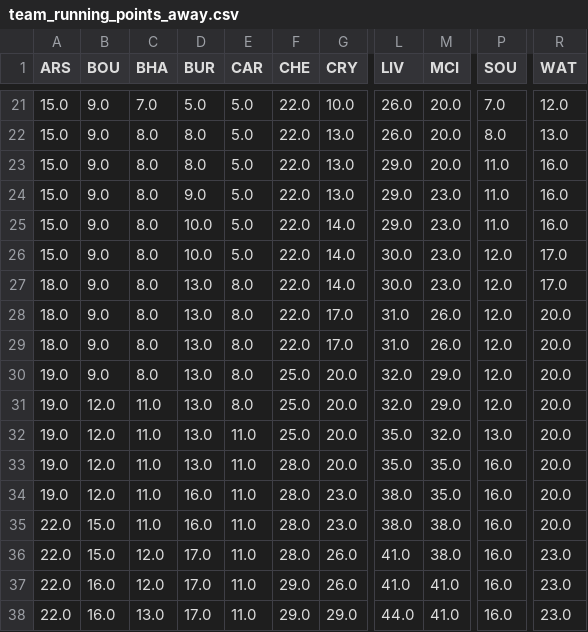
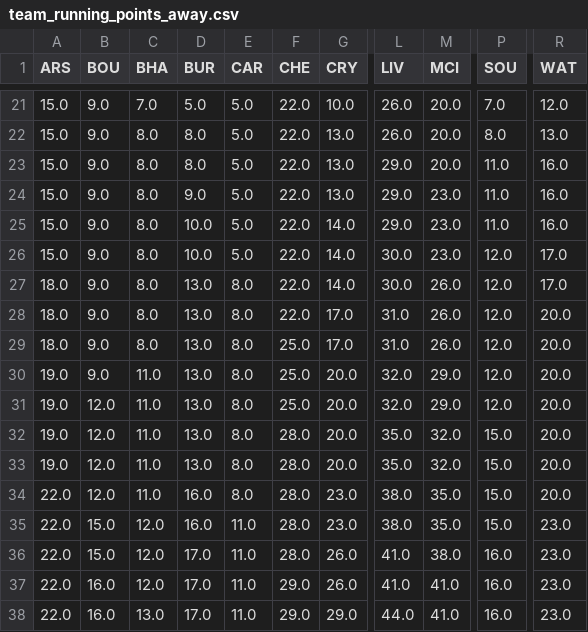
Before and after one commit to richardjdury/fpl, a CSV file: data/csv/team_running_points_away.csv, drawn as a sheet; only a part is shown, gaps mark what is left out; the diff names each change by its address in the sheet, - before the commit and + after, or states it on an @@ line.

```diff
--- a/data/csv/team_running_points_away.csv
+++ b/data/csv/team_running_points_away.csv
-M27 (MCI): 23.0
+M27 (MCI): 26.0
-F29 (CHE): 22.0
+F29 (CHE): 25.0
-C30 (BHA): 8.0
+C30 (BHA): 11.0
-E32:E34 (CAR): 11.0
+E32:E34 (CAR): 8.0
-F32 (CHE): 25.0
+F32 (CHE): 28.0
-P32 (SOU): 13.0
+P32 (SOU): 15.0
-M33 (MCI): 35.0
+M33 (MCI): 32.0
-P33:P35 (SOU): 16.0
+P33:P35 (SOU): 15.0
-A34 (ARS): 19.0
+A34 (ARS): 22.0
-C35 (BHA): 11.0
+C35 (BHA): 12.0
-M35 (MCI): 38.0
+M35 (MCI): 35.0
-R35 (WAT): 20.0
+R35 (WAT): 23.0
```
Also changed, not shown: data/csv/fixtures.csv, data/csv/team_running_goal_difference.csv, 14 other files.
